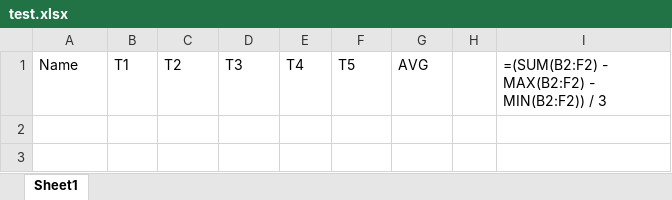
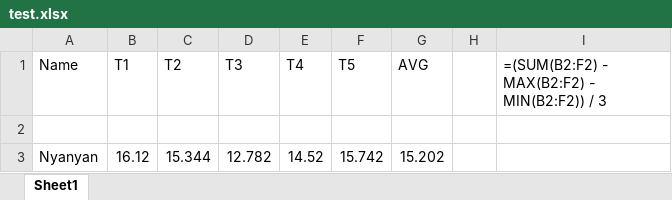
Before and after one commit to Nyanyan/Talay, an Excel workbook: test.xlsx, sheet Sheet1, drawn as a sheet; values as stored, in another font and other column widths than the file's, no borders; the diff names each change by its address in the sheet, - before the commit and + after, or states it on an @@ line.

Commit message:
modified program

```diff
--- a/test.xlsx (sheet Sheet1)
+++ b/test.xlsx (sheet Sheet1)
+row 2: (empty)
+row 3: Nyanyan | 16.12 | 15.344 | 12.782 | 14.52 | 15.742 | 15.202
```
